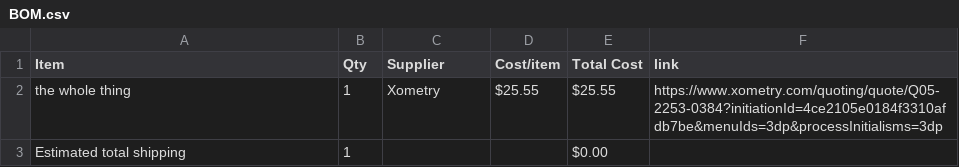
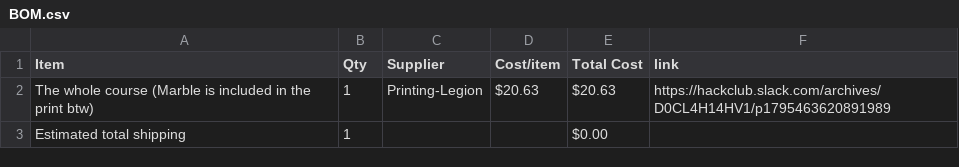
Before and after one commit to D-e-e-t-s/merbl-run, a CSV file: BOM.csv, drawn as a sheet.

Commit message:
Sync Merbl course from Half Life

```diff
--- a/BOM.csv
+++ b/BOM.csv
@@ -1,3 +1,3 @@
 Item,Qty,Supplier,Cost/item,Total Cost,link
-the whole thing,1,Xometry,$25.55,$25.55,https://www.xometry.com/quoting/quote/Q05-2253-0384?initiationId=4ce2105e0184f3310afdb7be&menuIds=3dp&processInitialisms=3dp
+The whole course (Marble is included in the print btw),1,Printing-Legion,$20.63,$20.63,https://hackclub.slack.com/archives/D0CL4H14HV1/p1795463620891989
 Estimated total shipping,1,,,$0.00,
```
Also changed, not shown: 1 other file.
